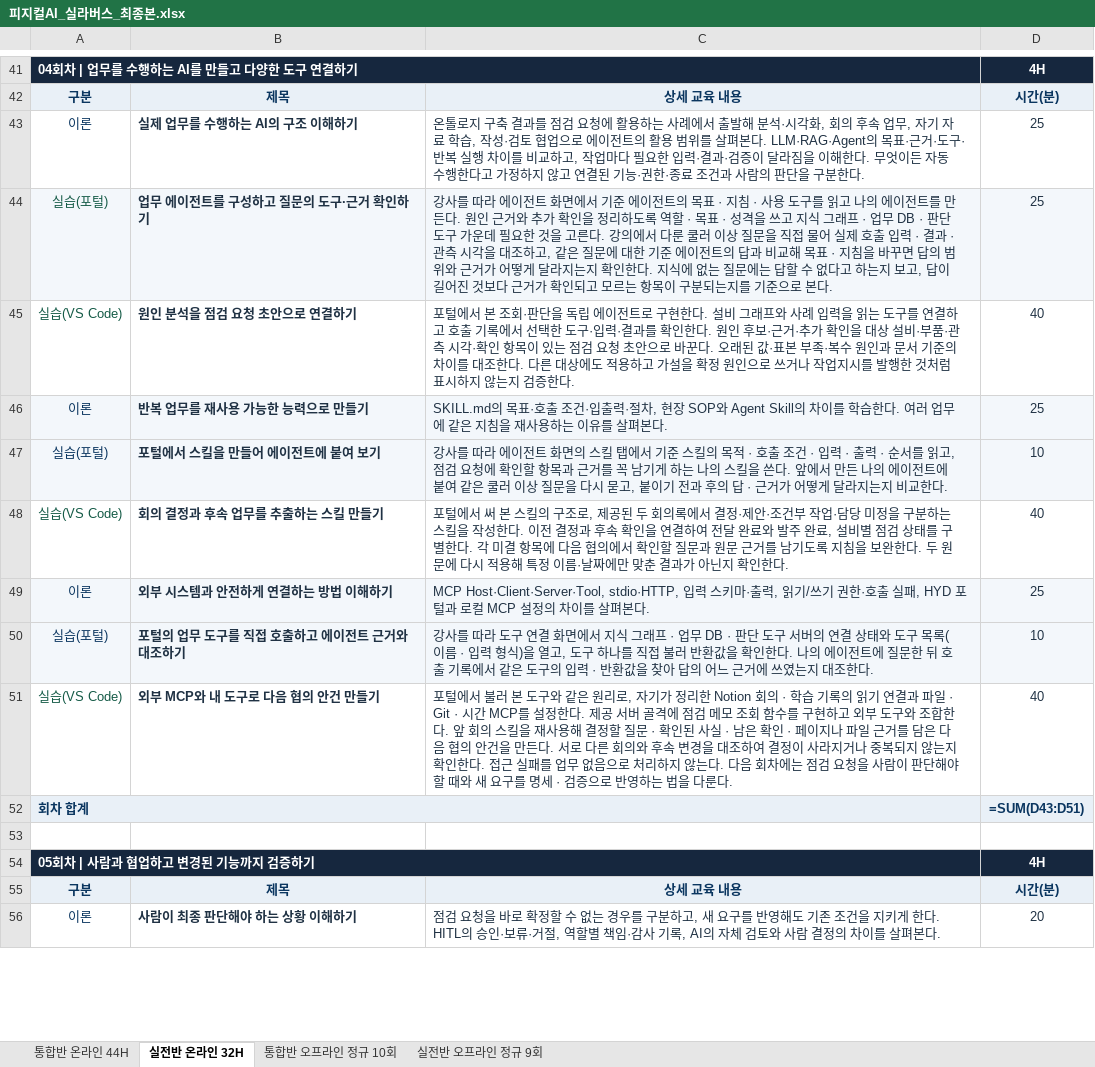
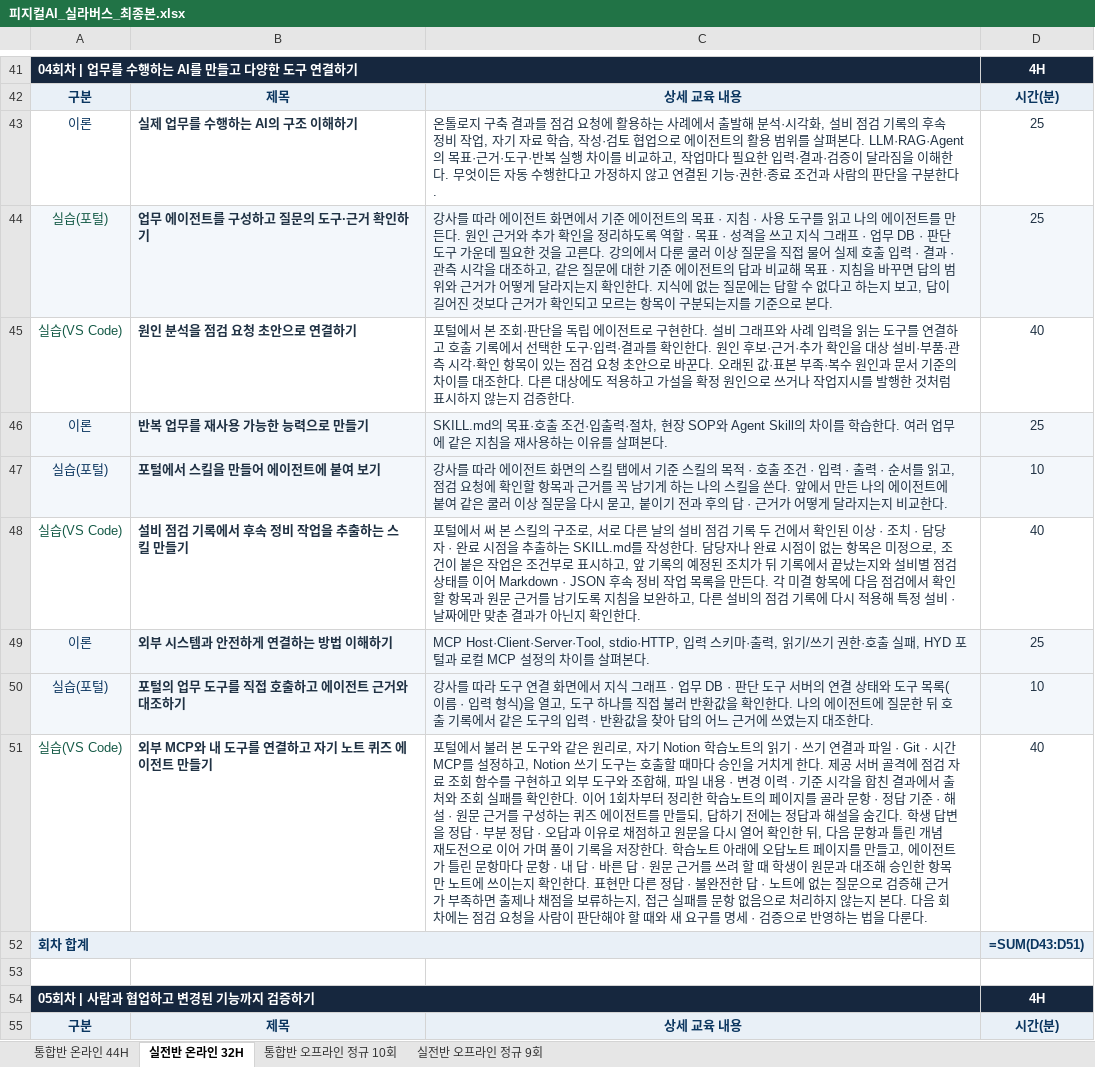
Before and after one commit to uengine-oss/hyd-iot-edu, an Excel workbook: workspace/강의제작/산출물/실라버스/피지컬AI_실라버스_최종본.xlsx, sheet 실전반 온라인 32H, drawn as a sheet; only a part is shown, gaps mark what is left out; the shorter side is filled out with more unchanged rows; values as stored, in another font and other column widths than the file's, no borders; formulas without a stored value are shown as written; the diff names each change by its address in the sheet, - before the commit and + after, or states it on an @@ line.

Commit message:
실라버스: 실전반 4회차(오프라인 5회) 노션 실습을 협의 안건에서 자기 노트 퀴즈 + 오답노트 쓰기(학생 승인)로, 두 과정 회의록 스킬을 설비 점검 기록 스킬로 — 학생이 노션에 회의록을 쓰지 않고 과정 주제(피지컬 AI)에 맞추려고. 지침 L-11 · K-10 맞춤, 덱 · 랩 · 가이드(초안)는 남은일로

```diff
--- a/workspace/강의제작/산출물/실라버스/피지컬AI_실라버스_최종본.xlsx (sheet 실전반 온라인 32H)
+++ b/workspace/강의제작/산출물/실라버스/피지컬AI_실라버스_최종본.xlsx (sheet 실전반 온라인 32H)
-C43: …시각화, 회의 후속 업무, 자기…
+C43: …시각화, 설비 점검 기록의 후속 정비 작업, 자기…
-B48: 회의 결정과 후속 업무를 추출하는 스킬 만들기
+B48: 설비 점검 기록에서 후속 정비 작업을 추출하는 스킬 만들기
-C48: …구조로, 제공된 두 회의록에서 결정·제안·조건부 작업·담당 미정을 구분하는 스킬을 작성한다. 이전 결정과 후속 확인을 연결하여 전달 완료와 발주 완료, 설비별 점검 상태를 구별한다. 각 미결 항목에 다음 협의에서 확인할 질문과 원문 근거를 남기도록 지침을 보완한다. 두 원문에 다시 적용해 특정 이름·날짜에…
+C48: …구조로, 서로 다른 날의 설비 점검 기록 두 건에서 확인된 이상 · 조치 · 담당자 · 완료 시점을 추출하는 SKILL.md를 작성한다. 담당자나 완료 시점이 없는 항목은 미정으로, 조건이 붙은 작업은 조건부로 표시하고, 앞 기록의 예정된 조치가 뒤 기록에서 끝났는지와 설비별 점검 상태를 이어 Markdown · JSON 후속 정비 작업 목록을 만든다. 각 미결 항목에 다음 점검에서 확인할 항목과 원문 근거를 남기도록 지침을 보완하고, 다른 설비의 점검 기록에 다시 적용해 특정 설비 · 날짜에…
-B51: 외부 MCP와 내 도구로 다음 협의 안건 만들기
+B51: 외부 MCP와 내 도구를 연결하고 자기 노트 퀴즈 에이전트 만들기
-C51: …로, 자기가 정리한 Notion 회의 · 학습 기록의 읽기 연결과 파일 · Git · 시간 MCP를 설정한다. 제공 서버 골격에 점검 메모 조회 함수를 구현하고 외부 도구와 조합한다. 앞 회의 스킬을 재사용해 결정할 질문 · 확인된 사실 · 남은 확인 · 페이지나 파일 근거를 담은 다음 협의 안건을 만든다. 서로 다른 회의와 후속 변경을 대조하여 결정이 사라지거나 중복되지 않는지 확인한다. 접근 실패를 업무 없음으로 처리하지 않는다. 다음…
+C51: …로, 자기 Notion 학습노트의 읽기 · 쓰기 연결과 파일 · Git · 시간 MCP를 설정하고, Notion 쓰기 도구는 호출할 때마다 승인을 거치게 한다. 제공 서버 골격에 점검 자료 조회 함수를 구현하고 외부 도구와 조합해, 파일 내용 · 변경 이력 · 기준 시각을 합친 결과에서 출처와 조회 실패를 확인한다. 이어 1회차부터 정리한 학습노트의 페이지를 골라 문항 · 정답 기준 · 해설 · 원문 근거를 구성하는 퀴즈 에이전트를 만들되, 답하기 전에는 정답과 해설을 숨긴다. 학생 답변을 정답 · 부분 정답 · 오답과 이유로 채점하고 원문을 다시 열어 확인한 뒤, 다음 문항과 틀린 개념 재도전으로 이어 가며 풀이 기록을 저장한다. 학습노트 아래에 오답노트 페이지를 만들고, 에이전트가 틀린 문항마다 문항 · 내 답 · 바른 답 · 원문 근거를 쓰려 할 때 학생이 원문과 대조해 승인한 항목만 노트에 쓰이는지 확인한다. 표현만 다른 정답 · 불완전한 답 · 노트에 없는 질문으로 검증해 근거가 부족하면 출제나 채점을 보류하는지, 접근 실패를 문항 없음으로 처리하지 않는지 본다. 다음…
```
Also changed, not shown: sheet 실전반 오프라인 정규 9회, sheet 통합반 온라인 44H, sheet 통합반 오프라인 정규 10회, 3 other files.
